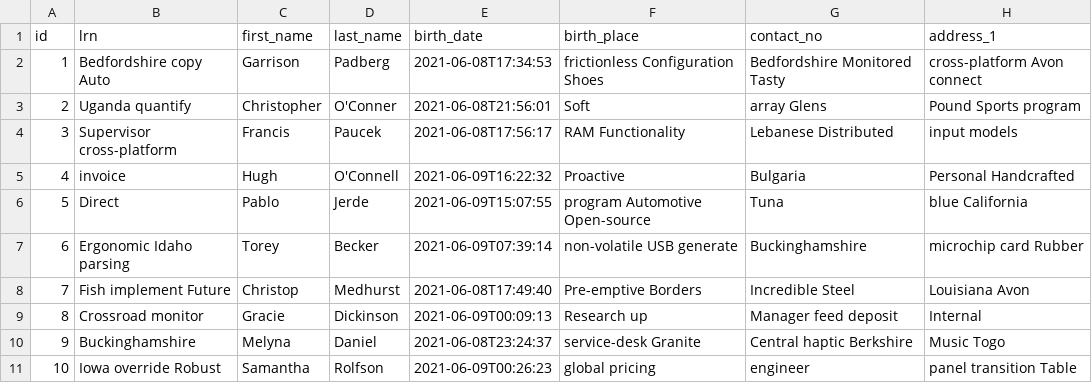
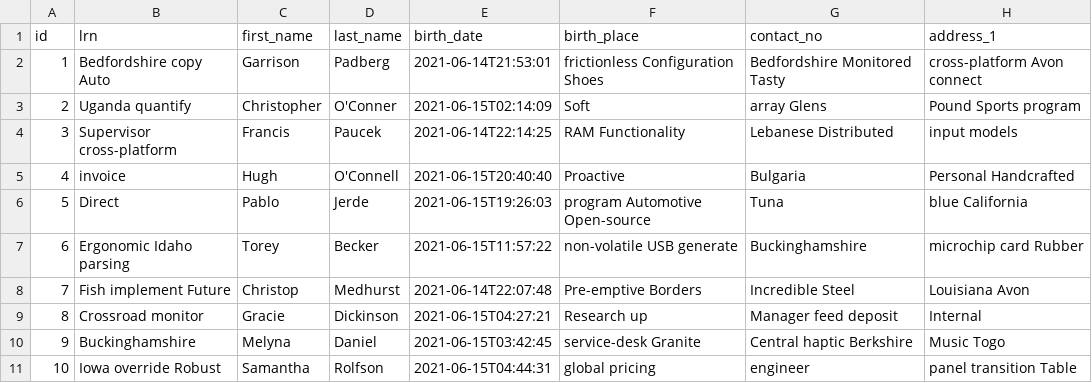
Before and after one commit to s2iwi2s/learn-mngt-sys, a CSV file: src/main/resources/config/liquibase/fake-data/student.csv, drawn as a sheet; only a part is shown; the diff names each change by its address in the sheet, - before the commit and + after, or states it on an @@ line.

```diff
--- a/src/main/resources/config/liquibase/fake-data/student.csv
+++ b/src/main/resources/config/liquibase/fake-data/student.csv
-E2 (birth_date): 2021-06-08T17:34:53
+E2 (birth_date): 2021-06-14T21:53:01
-E3 (birth_date): 2021-06-08T21:56:01
+E3 (birth_date): 2021-06-15T02:14:09
-E4 (birth_date): 2021-06-08T17:56:17
+E4 (birth_date): 2021-06-14T22:14:25
-E5 (birth_date): 2021-06-09T16:22:32
+E5 (birth_date): 2021-06-15T20:40:40
-E6 (birth_date): 2021-06-09T15:07:55
+E6 (birth_date): 2021-06-15T19:26:03
-E7 (birth_date): 2021-06-09T07:39:14
+E7 (birth_date): 2021-06-15T11:57:22
-E8 (birth_date): 2021-06-08T17:49:40
+E8 (birth_date): 2021-06-14T22:07:48
-E9 (birth_date): 2021-06-09T00:09:13
+E9 (birth_date): 2021-06-15T04:27:21
-E10 (birth_date): 2021-06-08T23:24:37
+E10 (birth_date): 2021-06-15T03:42:45
-E11 (birth_date): 2021-06-09T00:26:23
+E11 (birth_date): 2021-06-15T04:44:31
```
Also changed, not shown: 34 other files.
